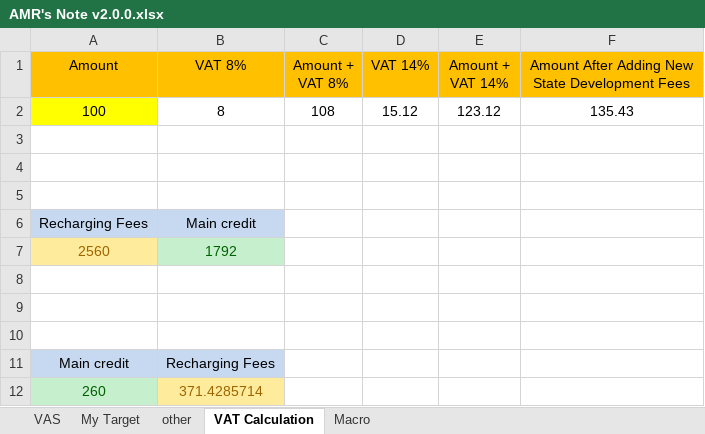
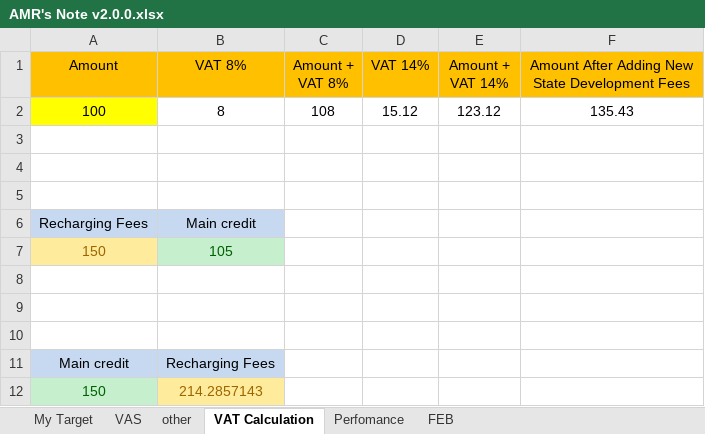
Before and after one commit to amrkhalid99/chatTool, an Excel workbook: AMR's Note v2.0.0.xlsx, sheet VAT Calculation, drawn as a sheet; values as stored, in another font and other column widths than the file's, no borders; table styles not drawn; removed rows and columns are numbered as before the commit, all else as after; the diff names each change by its address in the sheet, - before the commit and + after, or states it on an @@ line.

```diff
--- a/AMR's Note v2.0.0.xlsx (sheet VAT Calculation)
+++ b/AMR's Note v2.0.0.xlsx (sheet VAT Calculation)
@@ sheet tab hidden: Macro @@
@@ sheet tab unhidden: Perfomance @@
+sheet tab: FEB
@@ sheet tab order changed: My Target | VAS | other | VAT Calculation | Perfomance | FEB @@
-row 7: 2560 | 1792
+row 7: 150 | 105
-row 12: 260 | 371.4285714
+row 12: 150 | 214.2857143
```
Also changed, not shown: sheet My Target, sheet VAS, 5 other files.
